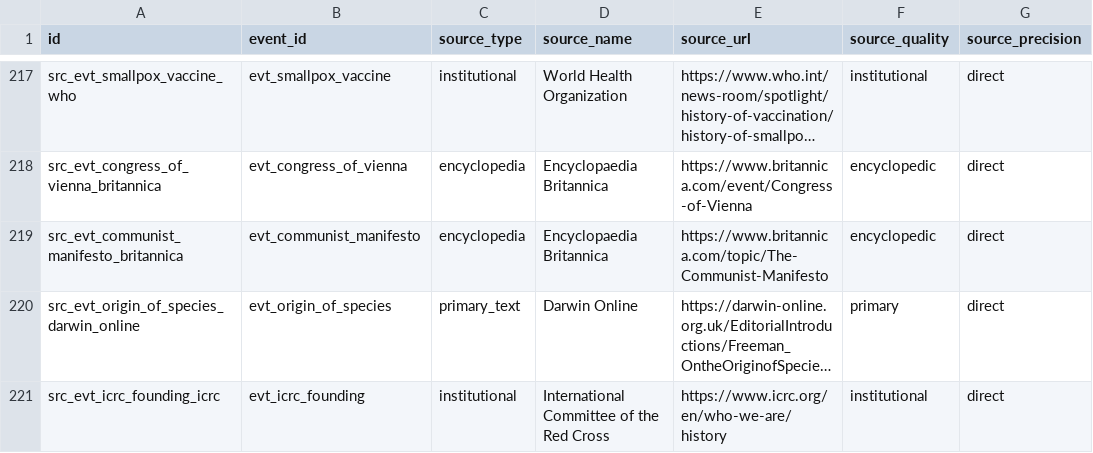
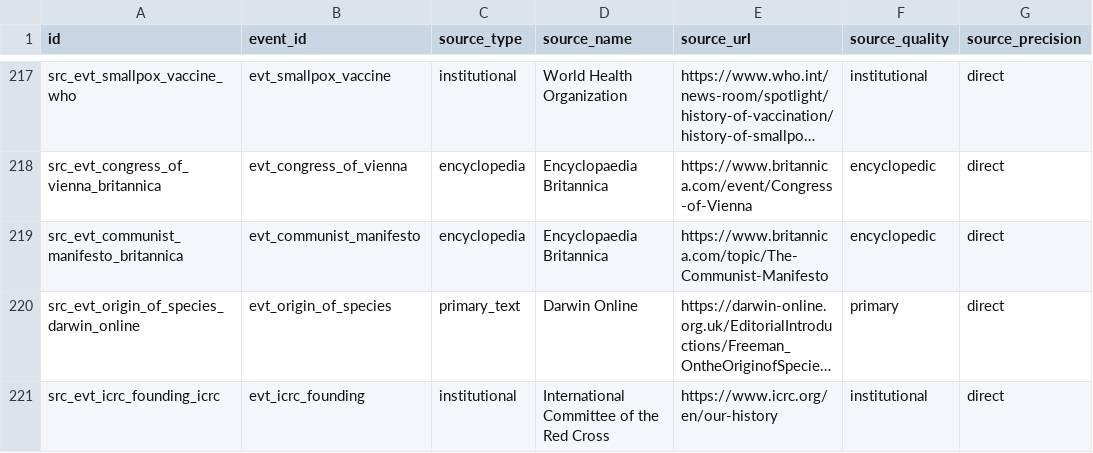
Before and after one commit to krapcys1-maker/astro-global, a CSV file: services/historical/seeds/curated_event_sources.csv, drawn as a sheet; only a part is shown, gaps mark what is left out; long unchanged cells end in …; the diff covers the shown part only; the diff names each change by its address in the sheet, - before the commit and + after, or states it on an @@ line.

Commit message:
chore: clean safe source redirects

```diff
--- a/services/historical/seeds/curated_event_sources.csv
+++ b/services/historical/seeds/curated_event_sources.csv
-E221 (source_url): https://www.icrc.org/en/who-we-are/history
+E221 (source_url): https://www.icrc.org/en/our-history
```
Also changed, not shown: 6 edited cells elsewhere in this file, 5 other files.
